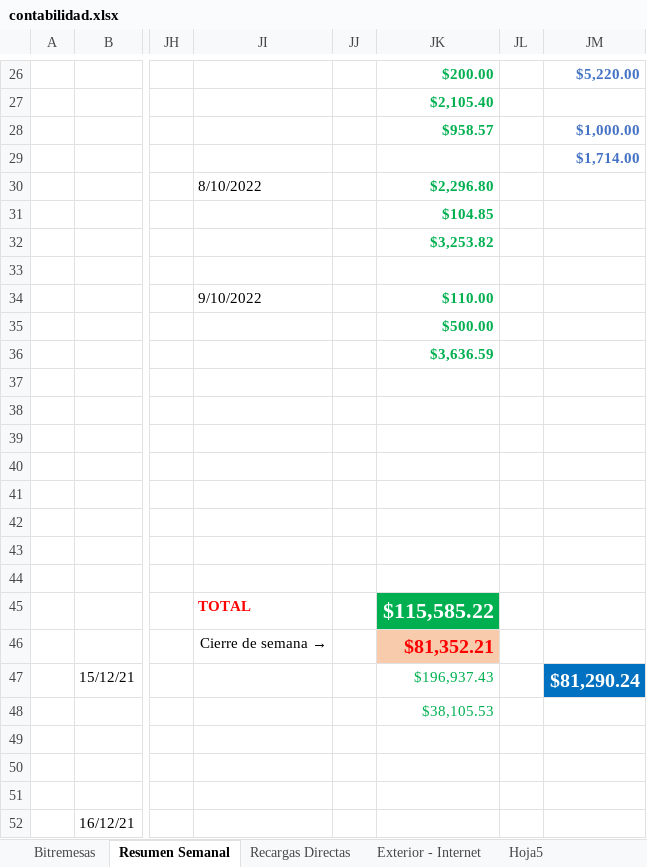
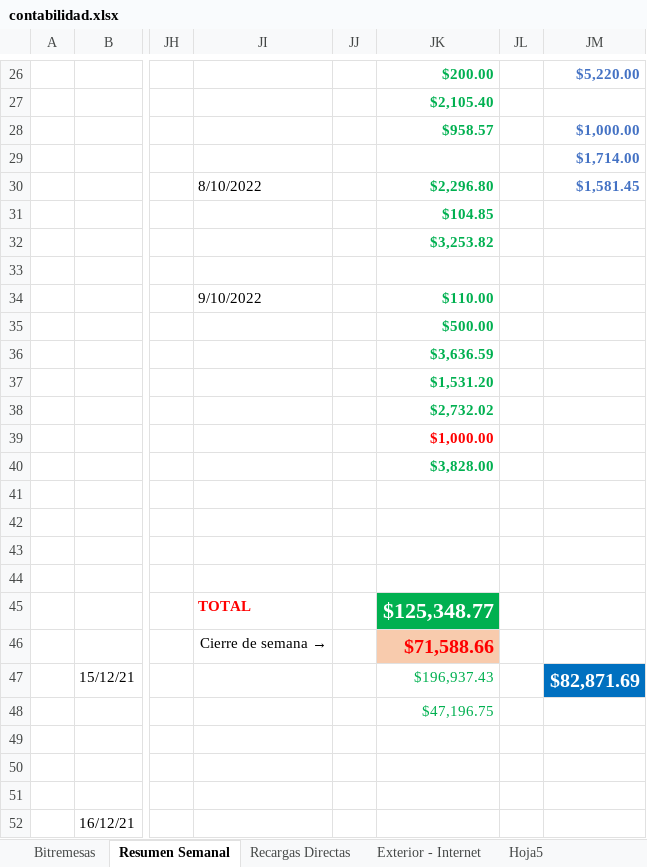
Before and after one commit to lasiel980120/Cierres-Contables-BR-Matanzas, an Excel workbook: contabilidad.xlsx, sheet Resumen Semanal, drawn as a sheet; only a part is shown, gaps mark what is left out; values as stored, in another font and other column widths than the file's, no borders; the diff names each change by its address in the sheet, - before the commit and + after, or states it on an @@ line.

Commit message:
Update contabilidad.xlsx

```diff
--- a/contabilidad.xlsx (sheet Resumen Semanal)
+++ b/contabilidad.xlsx (sheet Resumen Semanal)
-JM30: (empty)
+JM30: $1,581.45
-JK37: (empty)
+JK37: $1,531.20
-JK38: (empty)
+JK38: $2,732.02
-JK39: (empty)
+JK39: $1,000.00
-JK40: (empty)
+JK40: $3,828.00
-JK45: $115,585.22
+JK45: $125,348.77
-JK46: $81,352.21
+JK46: $71,588.66
-JM47: $81,290.24
+JM47: $82,871.69
-JK48: $38,105.53
+JK48: $47,196.75
```
